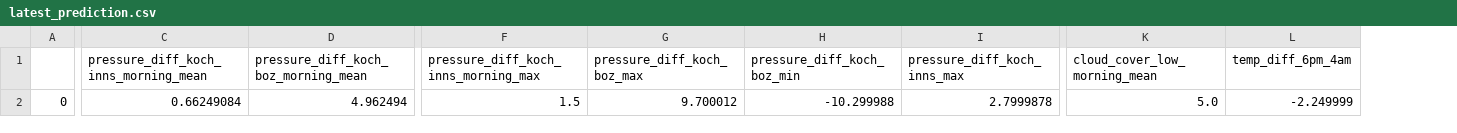
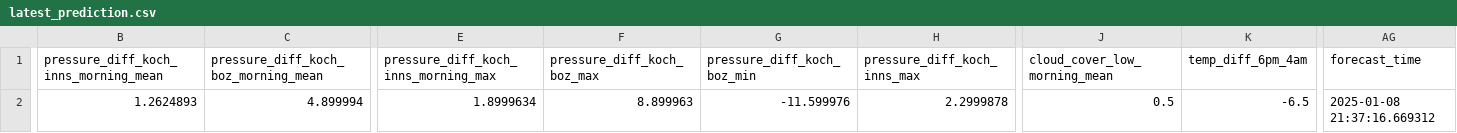
Before and after one commit to christian-fey/Koechelt_der_Kochel, a CSV file: latest_prediction.csv, drawn as a sheet; only a part is shown, gaps mark what is left out; removed rows and columns are numbered as before the commit, all else as after; the diff covers the shown part only; the diff names each change by its address in the sheet, - before the commit and + after, or states it on an @@ line.

Commit message:
Update CSV and html file from GitHub Actions

```diff
--- a/latest_prediction.csv
+++ b/latest_prediction.csv
-column A, row 2: 0
+column AG (forecast_time), row 2: 2025-01-08 21:37:16.669312
-B2: 0.66249084
+B2: 1.2624893
-C2: 4.962494
+C2: 4.899994
-E2: 1.5
+E2: 1.8999634
-F2 (pressure_diff_koch_boz_max): 9.700012
+F2 (pressure_diff_koch_boz_max): 8.899963
-G2 (pressure_diff_koch_boz_min): -10.299988
+G2 (pressure_diff_koch_boz_min): -11.599976
-H2 (pressure_diff_koch_inns_max): 2.7999878
+H2 (pressure_diff_koch_inns_max): 2.2999878
-J2 (cloud_cover_low_morning_mean): 5.0
+J2 (cloud_cover_low_morning_mean): 0.5
-K2 (temp_diff_6pm_4am): -2.249999
+K2 (temp_diff_6pm_4am): -6.5
```
Also changed, not shown: 14 edited cells elsewhere in this file.
